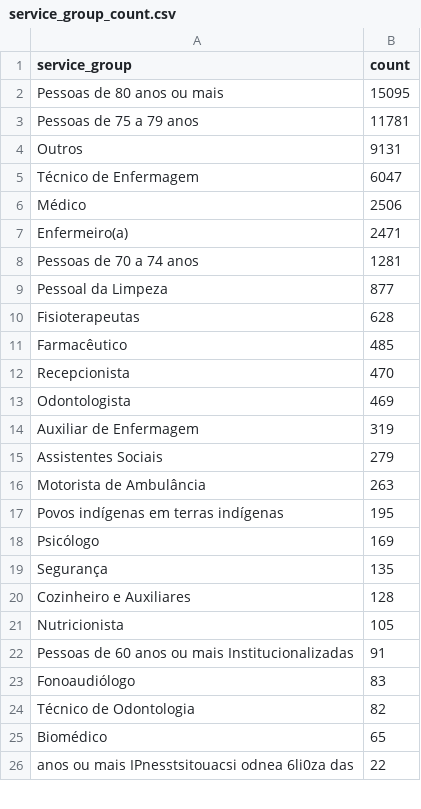
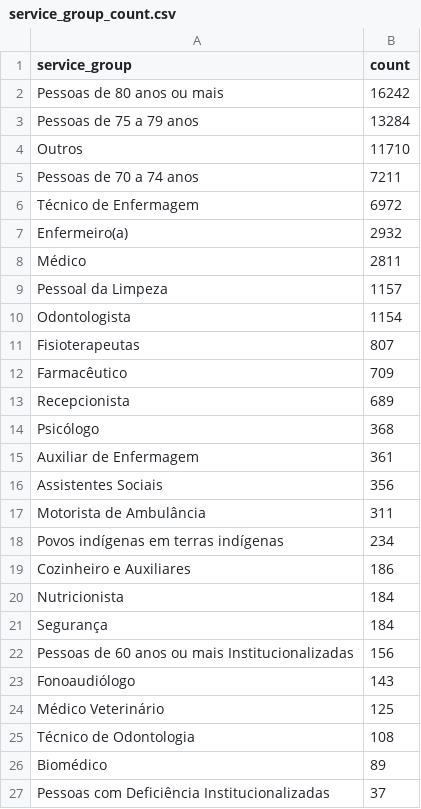
Before and after one commit to CodeForManaus/vacina-manaus-backend, a CSV file: analytics/service_group_count.csv, drawn as a sheet; only a part is shown; the diff covers the shown part only.

```diff
--- a/analytics/service_group_count.csv
+++ b/analytics/service_group_count.csv
@@ -1,26 +1,27 @@
 service_group,count
-Pessoas de 80 anos ou mais,15095
-Pessoas de 75 a 79 anos,11781
-Outros,9131
-Técnico de Enfermagem,6047
-Médico,2506
-Enfermeiro(a),2471
-Pessoas de 70 a 74 anos,1281
-Pessoal da Limpeza,877
-Fisioterapeutas,628
-Farmacêutico,485
-Recepcionista,470
-Odontologista,469
-Auxiliar de Enfermagem,319
-Assistentes Sociais,279
-Motorista de Ambulância,263
-Povos indígenas em terras indígenas,195
-Psicólogo,169
-Segurança,135
-Cozinheiro e Auxiliares,128
-Nutricionista,105
-Pessoas de 60 anos ou mais Institucionalizadas,91
-Fonoaudiólogo,83
-Técnico de Odontologia,82
-Biomédico,65
-anos ou mais IPnesstsitouacsi odnea 6li0za das,22
+Pessoas de 80 anos ou mais,16242
+Pessoas de 75 a 79 anos,13284
+Outros,11710
+Pessoas de 70 a 74 anos,7211
+Técnico de Enfermagem,6972
+Enfermeiro(a),2932
+Médico,2811
+Pessoal da Limpeza,1157
+Odontologista,1154
+Fisioterapeutas,807
+Farmacêutico,709
+Recepcionista,689
+Psicólogo,368
+Auxiliar de Enfermagem,361
+Assistentes Sociais,356
+Motorista de Ambulância,311
+Povos indígenas em terras indígenas,234
+Cozinheiro e Auxiliares,186
+Nutricionista,184
+Segurança,184
+Pessoas de 60 anos ou mais Institucionalizadas,156
+Fonoaudiólogo,143
+Médico Veterinário,125
+Técnico de Odontologia,108
+Biomédico,89
+Pessoas com Deficiência Institucionalizadas,37
```
Also changed, not shown: 5 added rows, 16 removed rows and 10 edited cells elsewhere in this file, analytics/uncategorized_service_group_by_vaccination_site_full_data.csv, analytics/uncategorized_service_group_by_vaccination_site_percent.csv, 17 other files.
